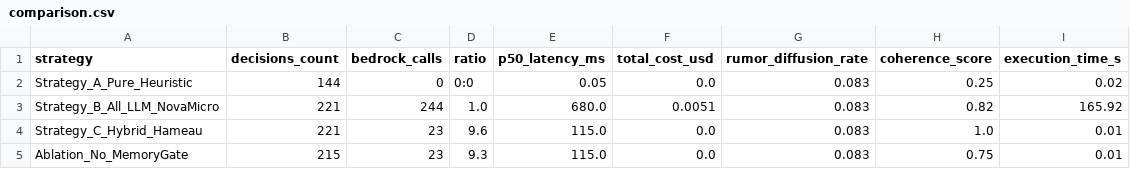
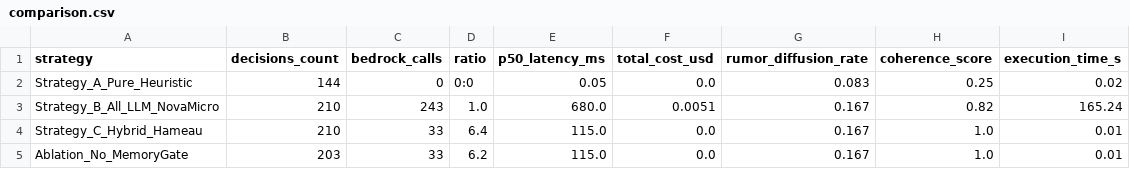
Before and after one commit to Roronoa-Donald/Hameau, a CSV file: results/comparison.csv, drawn as a sheet.

```diff
--- a/results/comparison.csv
+++ b/results/comparison.csv
@@ -2,4 +2,4 @@ strategy,decisions_count,bedrock_calls,ratio,p50_latency_ms,total_cost_usd,rumor
 Strategy_A_Pure_Heuristic,144,0,0:0,0.05,0.0,0.083,0.25,0.02
-Strategy_B_All_LLM_NovaMicro,221,244,1.0,680.0,0.0051,0.083,0.82,165.92
-Strategy_C_Hybrid_Hameau,221,23,9.6,115.0,0.0,0.083,1.0,0.01
-Ablation_No_MemoryGate,215,23,9.3,115.0,0.0,0.083,0.75,0.01
+Strategy_B_All_LLM_NovaMicro,210,243,1.0,680.0,0.0051,0.167,0.82,165.24
+Strategy_C_Hybrid_Hameau,210,33,6.4,115.0,0.0,0.167,1.0,0.01
+Ablation_No_MemoryGate,203,33,6.2,115.0,0.0,0.167,1.0,0.01
```
Also changed, not shown: 17 other files.
